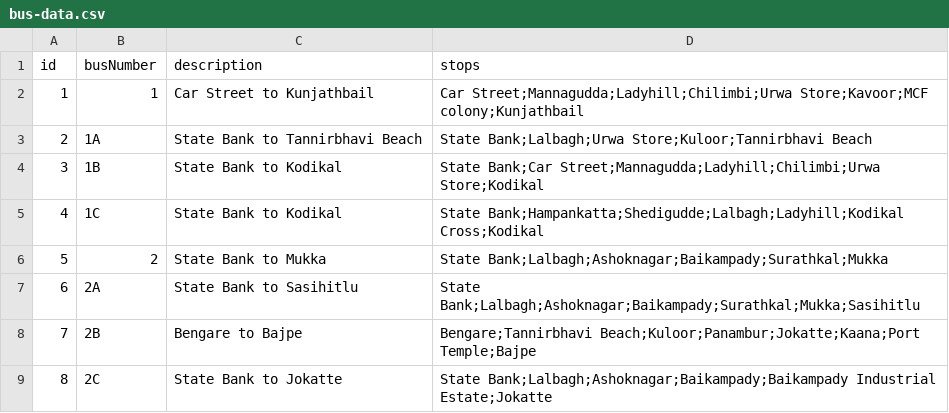
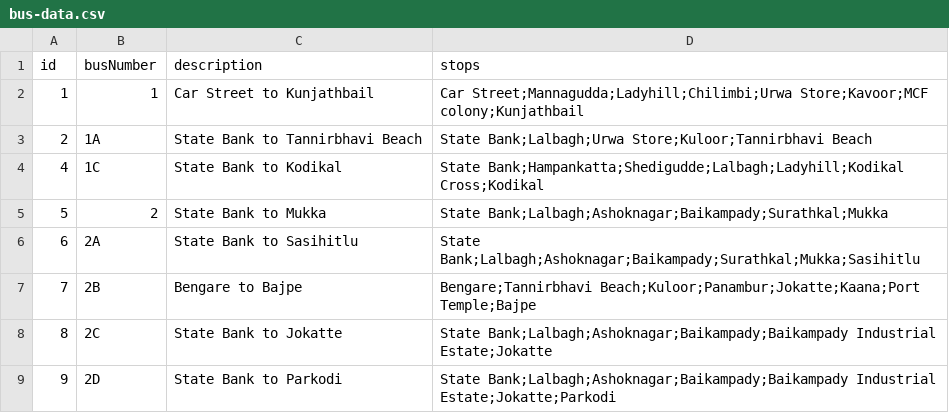
Before and after one commit to mrkushalsm/Mangalore-Bus-Routes, a CSV file: public/data/bus-data.csv, drawn as a sheet; only a part is shown; the shorter side is filled out with more unchanged rows.

Commit message:
❌ Remove: Bus 1B - State Bank to Kodikal

```diff
--- a/public/data/bus-data.csv
+++ b/public/data/bus-data.csv
@@ -3,3 +3,2 @@ id,busNumber,description,stops
 2,1A,State Bank to Tannirbhavi Beach,State Bank;Lalbagh;Urwa Store;Kuloor;Tannirbhavi Beach
-3,1B,State Bank to Kodikal,State Bank;Car Street;Mannagudda;Ladyhill;Chilimbi;Urwa Store;Kodikal
 4,1C,State Bank to Kodikal,State Bank;Hampankatta;Shedigudde;Lalbagh;Ladyhill;Kodikal Cross;Kodikal
```
